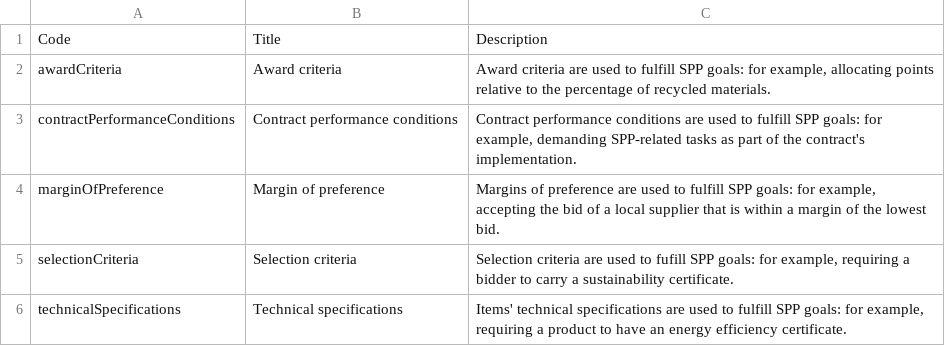
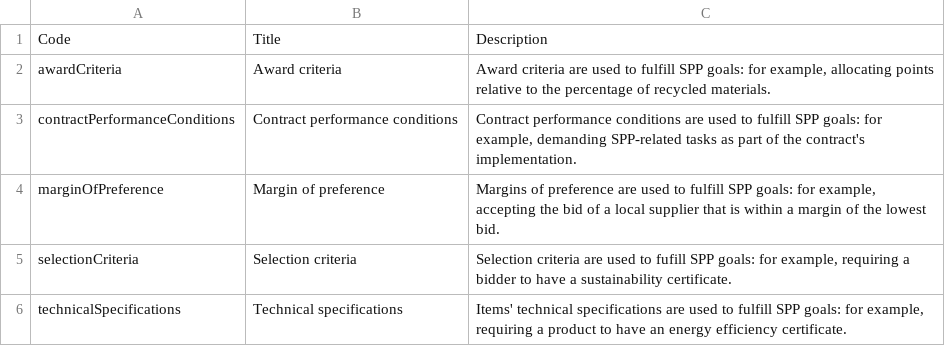
Before and after one commit to open-contracting-extensions/ocds_sustainability_extension, a CSV file: codelists/sustainabilityStrategy.csv, drawn as a sheet.

```diff
--- a/codelists/sustainabilityStrategy.csv
+++ b/codelists/sustainabilityStrategy.csv
@@ -4,3 +4,3 @@ contractPerformanceConditions,Contract performance conditions,"Contract performa
 marginOfPreference,Margin of preference,"Margins of preference are used to fulfill SPP goals: for example, accepting the bid of a local supplier that is within a margin of the lowest bid."
-selectionCriteria,Selection criteria,"Selection criteria are used to fufill SPP goals: for example, requiring a bidder to carry a sustainability certificate."
+selectionCriteria,Selection criteria,"Selection criteria are used to fufill SPP goals: for example, requiring a bidder to have a sustainability certificate."
 technicalSpecifications,Technical specifications,"Items' technical specifications are used to fulfill SPP goals: for example, requiring a product to have an energy efficiency certificate."
```
Also changed, not shown: codelists/sustainabilityGoal.csv.
